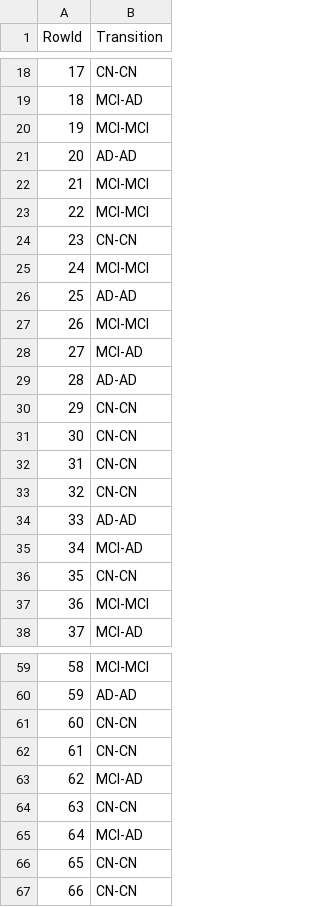
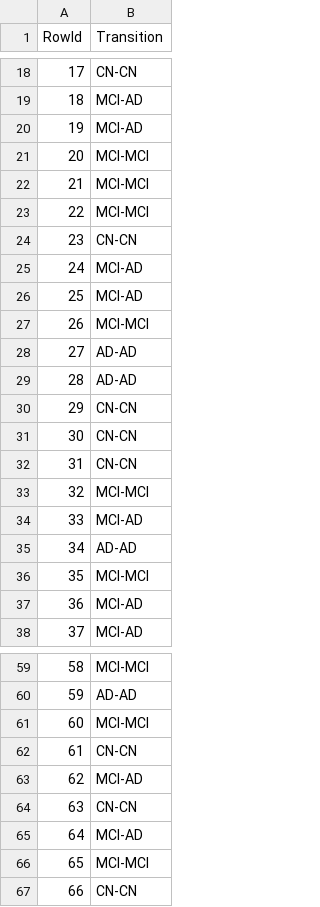
Before and after one commit to bohrges/DAA, a CSV file: test_predictions.csv, drawn as a sheet; only a part is shown, gaps mark what is left out; the diff covers the shown part only.

```diff
--- a/test_predictions.csv
+++ b/test_predictions.csv
@@ -19,4 +19,4 @@ RowId,Transition
 18,MCI-AD
-19,MCI-MCI
-20,AD-AD
+19,MCI-AD
+20,MCI-MCI
 21,MCI-MCI
@@ -24,6 +24,6 @@ RowId,Transition
 23,CN-CN
-24,MCI-MCI
-25,AD-AD
+24,MCI-AD
+25,MCI-AD
 26,MCI-MCI
-27,MCI-AD
+27,AD-AD
 28,AD-AD
@@ -32,7 +32,7 @@ RowId,Transition
 31,CN-CN
-32,CN-CN
-33,AD-AD
-34,MCI-AD
-35,CN-CN
-36,MCI-MCI
+32,MCI-MCI
+33,MCI-AD
+34,AD-AD
+35,MCI-MCI
+36,MCI-AD
 37,MCI-AD
@@ -60,3 +60,3 @@ RowId,Transition
 59,AD-AD
-60,CN-CN
+60,MCI-MCI
 61,CN-CN
@@ -65,3 +65,3 @@ RowId,Transition
 64,MCI-AD
-65,CN-CN
+65,MCI-MCI
 66,CN-CN
```
Also changed, not shown: 10 edited cells elsewhere in this file, 1 other file.
